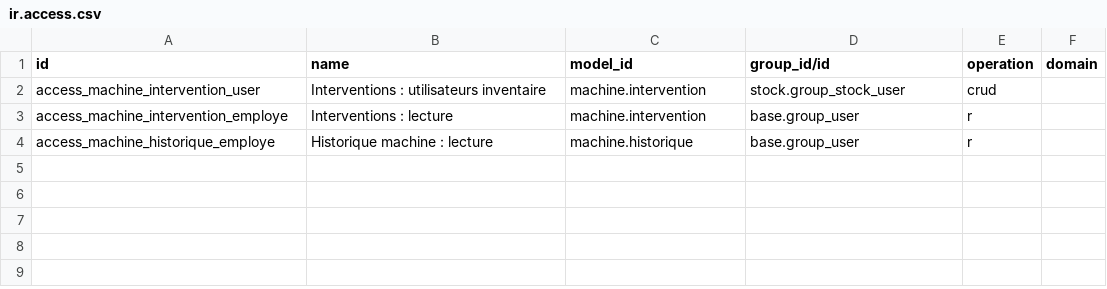
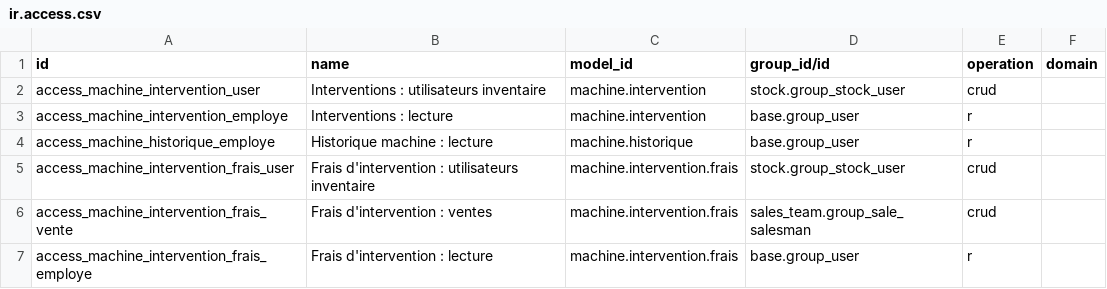
Before and after one commit to hamzabassou9898-cpu/Odoo20_TEST, a CSV file: addons/suivi_machines/security/ir.access.csv, drawn as a sheet.

```diff
--- a/addons/suivi_machines/security/ir.access.csv
+++ b/addons/suivi_machines/security/ir.access.csv
@@ -4 +4,4 @@ access_machine_intervention_employe,Interventions : lecture,machine.intervention
 access_machine_historique_employe,Historique machine : lecture,machine.historique,base.group_user,r,
+access_machine_intervention_frais_user,Frais d'intervention : utilisateurs inventaire,machine.intervention.frais,stock.group_stock_user,crud,
+access_machine_intervention_frais_vente,Frais d'intervention : ventes,machine.intervention.frais,sales_team.group_sale_salesman,crud,
+access_machine_intervention_frais_employe,Frais d'intervention : lecture,machine.intervention.frais,base.group_user,r,
```
Also changed, not shown: addons/suivi_machines_helpdesk/security/ir.access.csv, 12 other files.
